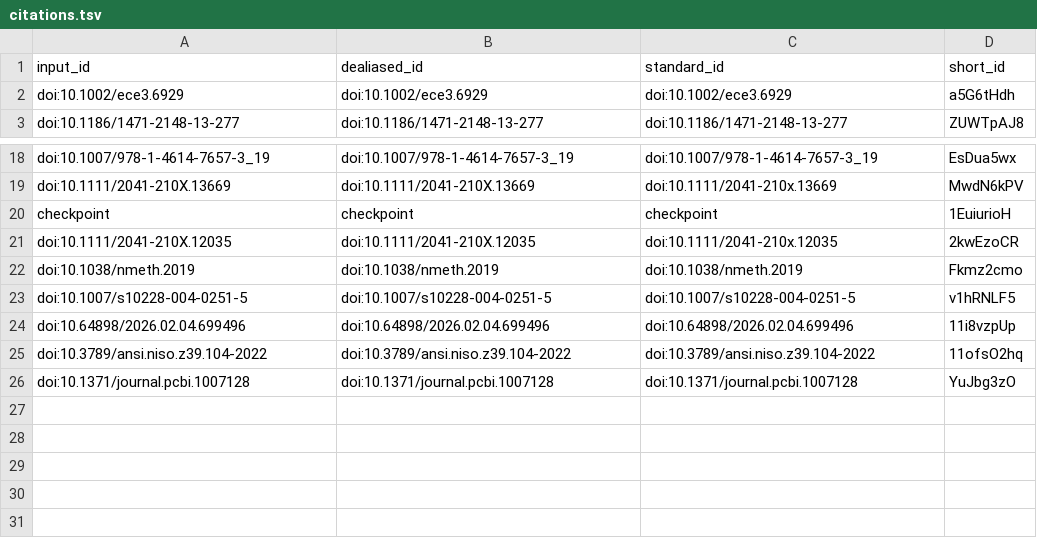
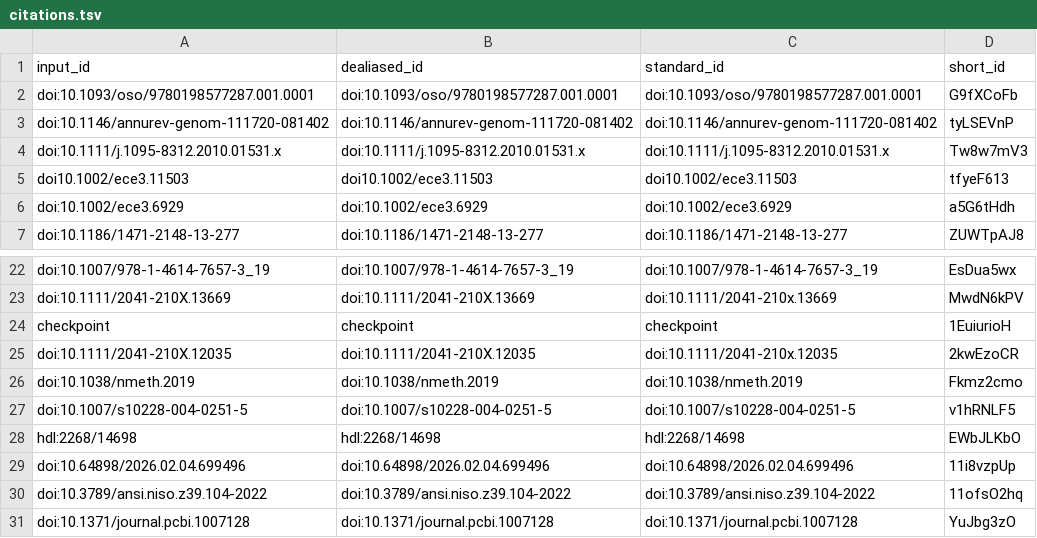
Before and after one commit to habi/sticklebacks-manuscript, a TSV file: citations.tsv, drawn as a sheet; only a part is shown, gaps mark what is left out.

```diff
--- a/citations.tsv
+++ b/citations.tsv
@@ -1,2 +1,6 @@
 input_id	dealiased_id	standard_id	short_id
+doi:10.1093/oso/9780198577287.001.0001	doi:10.1093/oso/9780198577287.001.0001	doi:10.1093/oso/9780198577287.001.0001	G9fXCoFb
+doi:10.1146/annurev-genom-111720-081402	doi:10.1146/annurev-genom-111720-081402	doi:10.1146/annurev-genom-111720-081402	tyLSEVnP
+doi:10.1111/j.1095-8312.2010.01531.x	doi:10.1111/j.1095-8312.2010.01531.x	doi:10.1111/j.1095-8312.2010.01531.x	Tw8w7mV3
+doi10.1002/ece3.11503	doi10.1002/ece3.11503	doi10.1002/ece3.11503	tfyeF613
 doi:10.1002/ece3.6929	doi:10.1002/ece3.6929	doi:10.1002/ece3.6929	a5G6tHdh
@@ -23,2 +27,3 @@ doi:10.1038/nmeth.2019	doi:10.1038/nmeth.2019	doi:10.1038/nmeth.2019	Fkmz2cmo
 doi:10.1007/s10228-004-0251-5	doi:10.1007/s10228-004-0251-5	doi:10.1007/s10228-004-0251-5	v1hRNLF5
+hdl:2268/14698	hdl:2268/14698	hdl:2268/14698	EWbJLKbO
 doi:10.64898/2026.02.04.699496	doi:10.64898/2026.02.04.699496	doi:10.64898/2026.02.04.699496	11i8vzpUp
```
Also changed, not shown: 7 other files.
